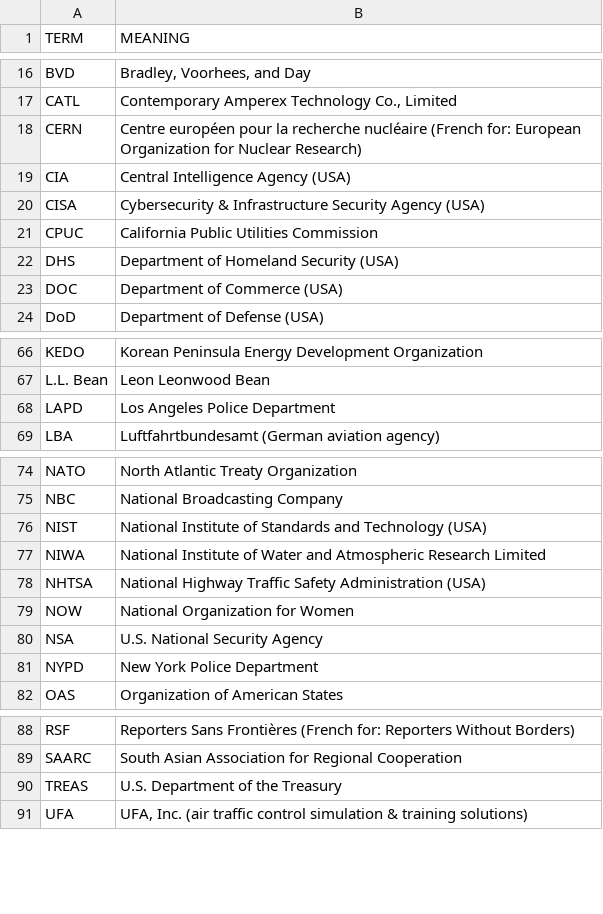
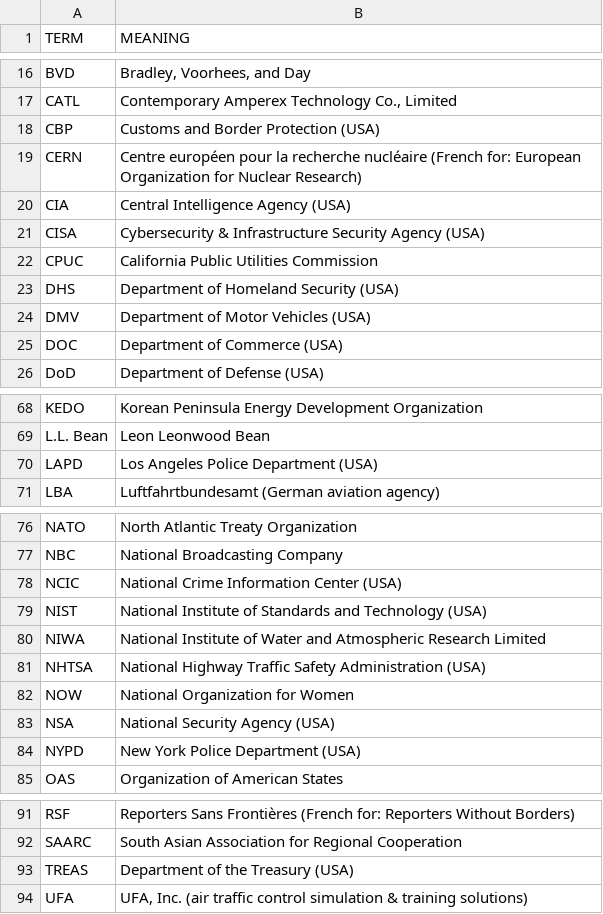
Before and after one commit to fleschutz/PowerShell, a CSV file: scripts/data/dicts/organizations.csv, drawn as a sheet; only a part is shown, gaps mark what is left out.

```diff
--- a/scripts/data/dicts/organizations.csv
+++ b/scripts/data/dicts/organizations.csv
@@ -17,2 +17,3 @@ BVD,"Bradley, Voorhees, and Day"
 CATL,"Contemporary Amperex Technology Co., Limited"
+CBP,Customs and Border Protection (USA)
 CERN,"Centre européen pour la recherche nucléaire (French for: European Organization for Nuclear Research)"
@@ -22,2 +23,3 @@ CPUC,California Public Utilities Commission
 DHS,Department of Homeland Security (USA)
+DMV,Department of Motor Vehicles (USA)
 DOC,Department of Commerce (USA)
@@ -67,3 +69,3 @@ KEDO,Korean Peninsula Energy Development Organization
 L.L. Bean,Leon Leonwood Bean
-LAPD,Los Angeles Police Department
+LAPD,Los Angeles Police Department (USA)
 LBA,Luftfahrtbundesamt (German aviation agency)
@@ -75,2 +77,3 @@ NATO,North Atlantic Treaty Organization
 NBC,National Broadcasting Company
+NCIC,National Crime Information Center (USA)
 NIST,National Institute of Standards and Technology (USA)
@@ -79,4 +82,4 @@ NHTSA,National Highway Traffic Safety Administration (USA)
 NOW,National Organization for Women
-NSA,U.S. National Security Agency
-NYPD,New York Police Department
+NSA,National Security Agency (USA)
+NYPD,New York Police Department (USA)
 OAS,Organization of American States
@@ -89,3 +92,3 @@ RSF,Reporters Sans Frontières (French for: Reporters Without Borders)
 SAARC,South Asian Association for Regional Cooperation
-TREAS,U.S. Department of the Treasury
+TREAS,Department of the Treasury (USA)
 UFA,"UFA, Inc. (air traffic control simulation & training solutions)"
```
Also changed, not shown: scripts/data/dicts/general.csv.
